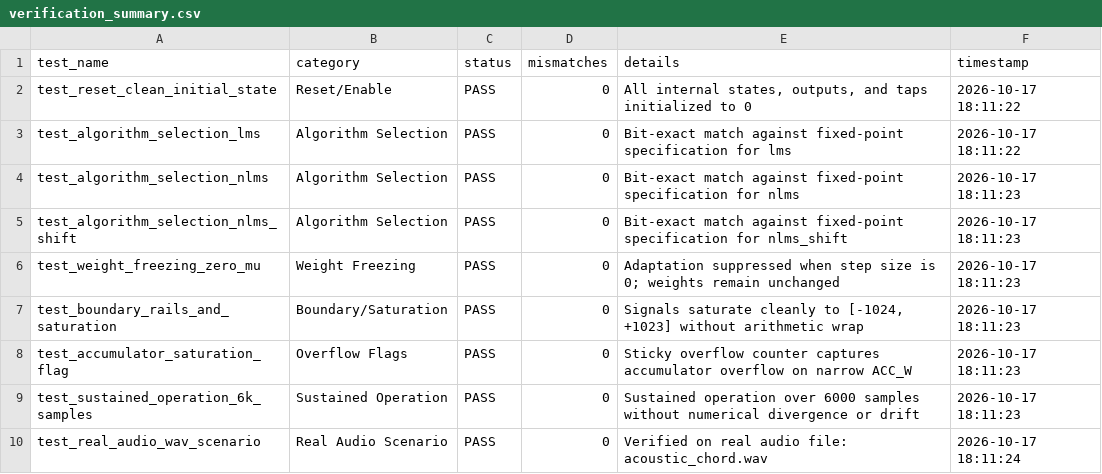
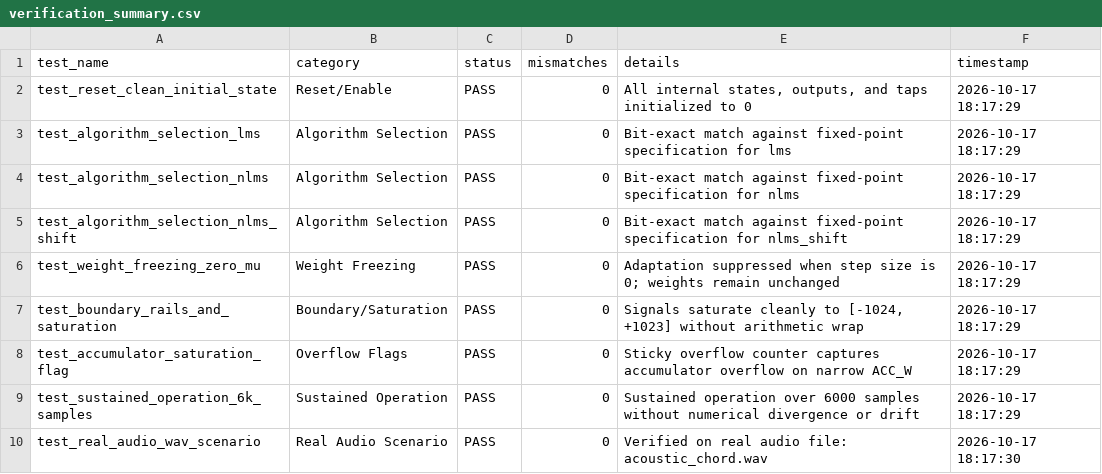
Before and after one commit to ADarcside/ULLAP, a CSV file: results/metrics/verification_summary.csv, drawn as a sheet.

Commit message:
chore: regenerate all publication plots (PNG + PDF) and metrics

```diff
--- a/results/metrics/verification_summary.csv
+++ b/results/metrics/verification_summary.csv
@@ -1,10 +1,10 @@
 test_name,category,status,mismatches,details,timestamp
-test_reset_clean_initial_state,Reset/Enable,PASS,0,"All internal states, outputs, and taps initialized to 0",2026-10-17 18:11:22
-test_algorithm_selection_lms,Algorithm Selection,PASS,0,Bit-exact match against fixed-point specification for lms,2026-10-17 18:11:22
-test_algorithm_selection_nlms,Algorithm Selection,PASS,0,Bit-exact match against fixed-point specification for nlms,2026-10-17 18:11:23
-test_algorithm_selection_nlms_shift,Algorithm Selection,PASS,0,Bit-exact match against fixed-point specification for nlms_shift,2026-10-17 18:11:23
-test_weight_freezing_zero_mu,Weight Freezing,PASS,0,Adaptation suppressed when step size is 0; weights remain unchanged,2026-10-17 18:11:23
-test_boundary_rails_and_saturation,Boundary/Saturation,PASS,0,"Signals saturate cleanly to [-1024, +1023] without arithmetic wrap",2026-10-17 18:11:23
-test_accumulator_saturation_flag,Overflow Flags,PASS,0,Sticky overflow counter captures accumulator overflow on narrow ACC_W,2026-10-17 18:11:23
-test_sustained_operation_6k_samples,Sustained Operation,PASS,0,Sustained operation over 6000 samples without numerical divergence or drift,2026-10-17 18:11:23
-test_real_audio_wav_scenario,Real Audio Scenario,PASS,0,Verified on real audio file: acoustic_chord.wav,2026-10-17 18:11:24
+test_reset_clean_initial_state,Reset/Enable,PASS,0,"All internal states, outputs, and taps initialized to 0",2026-10-17 18:17:29
+test_algorithm_selection_lms,Algorithm Selection,PASS,0,Bit-exact match against fixed-point specification for lms,2026-10-17 18:17:29
+test_algorithm_selection_nlms,Algorithm Selection,PASS,0,Bit-exact match against fixed-point specification for nlms,2026-10-17 18:17:29
+test_algorithm_selection_nlms_shift,Algorithm Selection,PASS,0,Bit-exact match against fixed-point specification for nlms_shift,2026-10-17 18:17:29
+test_weight_freezing_zero_mu,Weight Freezing,PASS,0,Adaptation suppressed when step size is 0; weights remain unchanged,2026-10-17 18:17:29
+test_boundary_rails_and_saturation,Boundary/Saturation,PASS,0,"Signals saturate cleanly to [-1024, +1023] without arithmetic wrap",2026-10-17 18:17:29
+test_accumulator_saturation_flag,Overflow Flags,PASS,0,Sticky overflow counter captures accumulator overflow on narrow ACC_W,2026-10-17 18:17:29
+test_sustained_operation_6k_samples,Sustained Operation,PASS,0,Sustained operation over 6000 samples without numerical divergence or drift,2026-10-17 18:17:29
+test_real_audio_wav_scenario,Real Audio Scenario,PASS,0,Verified on real audio file: acoustic_chord.wav,2026-10-17 18:17:30
```
Also changed, not shown: 15 other files.
